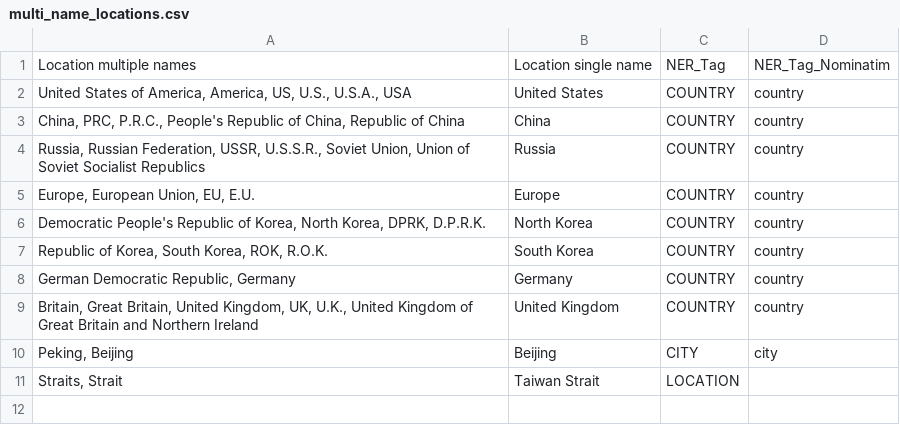
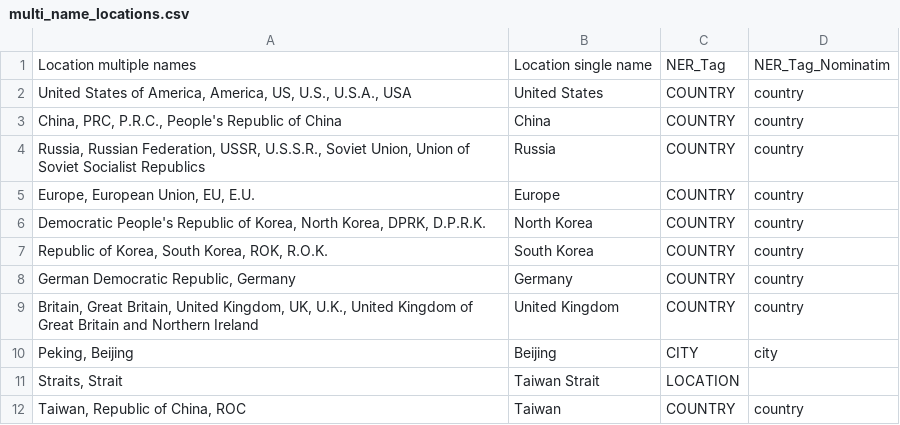
Before and after one commit to NLP-Suite/NLP-Suite, a CSV file: lib/wordLists/multi_name_locations.csv, drawn as a sheet.

```diff
--- a/lib/wordLists/multi_name_locations.csv
+++ b/lib/wordLists/multi_name_locations.csv
@@ -2,3 +2,3 @@ Location multiple names,Location single name,NER_Tag,NER_Tag_Nominatim
 "United States of America, America, US, U.S., U.S.A., USA",United States,COUNTRY,country
-"China, PRC, P.R.C., People's Republic of China, Republic of China",China,COUNTRY,country
+"China, PRC, P.R.C., People's Republic of China",China,COUNTRY,country
 "Russia, Russian Federation, USSR, U.S.S.R., Soviet Union, Union of Soviet Socialist Republics",Russia,COUNTRY,country
@@ -11 +11,2 @@ Location multiple names,Location single name,NER_Tag,NER_Tag_Nominatim
 "Straits, Strait",Taiwan Strait,LOCATION,
+"Taiwan, Republic of China, ROC",Taiwan,COUNTRY,country
```
Also changed, not shown: 5 other files.
